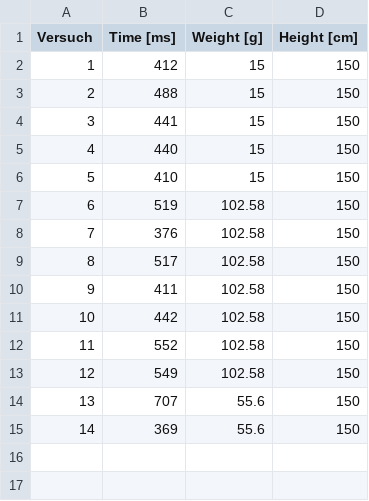
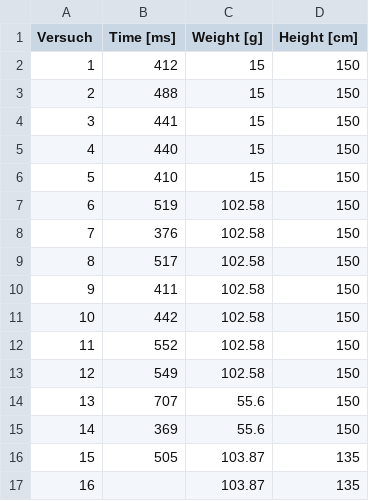
Before and after one commit to quiode/Schwerpunktfachwoche, a CSV file: data/data.csv, drawn as a sheet; the diff names each change by its address in the sheet, - before the commit and + after, or states it on an @@ line.

```diff
--- a/data/data.csv
+++ b/data/data.csv
+row 16: 15 | 505 | 103.87 | 135
+row 17: 16 |  | 103.87 | 135
```
Also changed, not shown: 1 other file.
